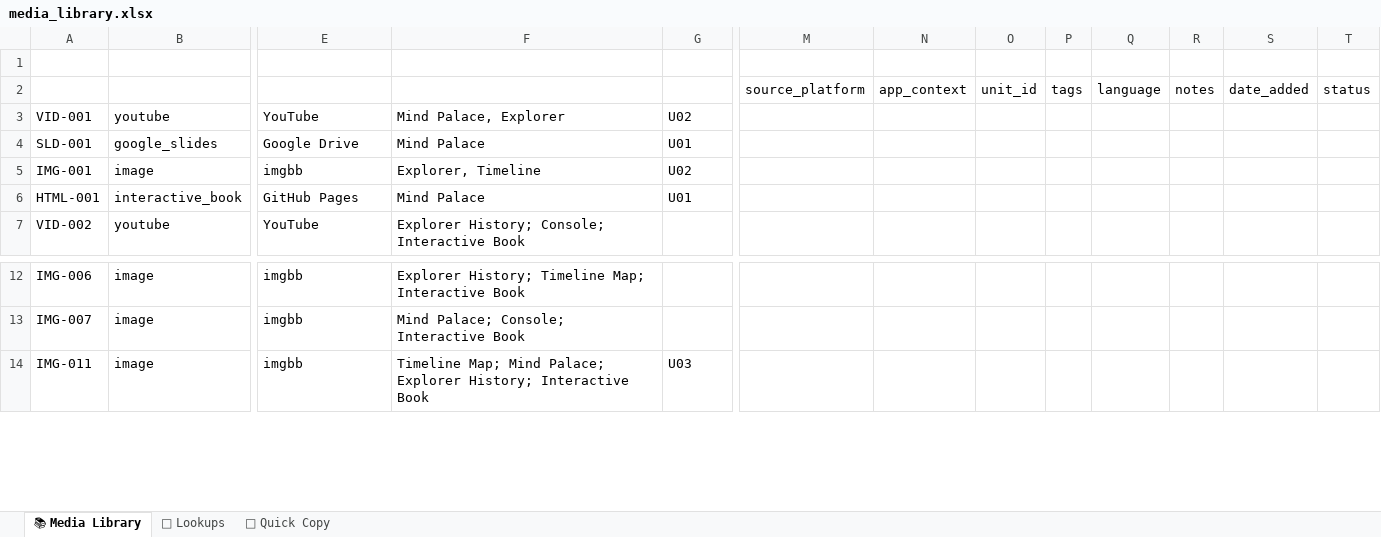
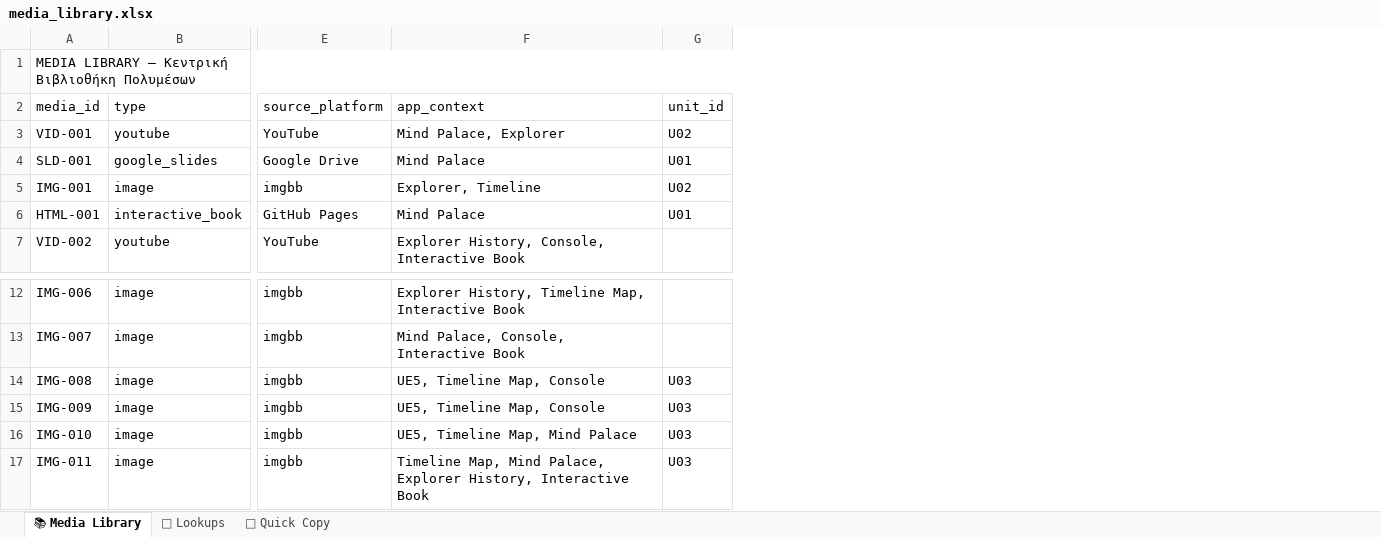
Before and after one commit to dporpatonelis-crypto/sacred-blueprint, an Excel workbook: media-library/media_library.xlsx, sheet 📚 Media Library, drawn as a sheet; only a part is shown, gaps mark what is left out; values as stored, in another font and other column widths than the file's, no cell formats; charts and pictures not drawn; removed rows and columns are numbered as before the commit, all else as after; rows hold the shown columns only; the diff covers the shown part only; the diff names each change by its address in the sheet, - before the commit and + after, or states it on an @@ line.

```diff
--- a/media-library/media_library.xlsx (sheet 📚 Media Library)
+++ b/media-library/media_library.xlsx (sheet 📚 Media Library)
-column F, rows 3-7: Mind Palace, Explorer | Mind Palace | Explorer, Timeline | Mind Palace | Explorer History; Console; Interactive Book; rows 12-14: Explorer History; Timeline Map; Interactive Book | Mind Palace; Console; Interactive Book | Timeline Map; Mind Palace; Explorer History; Interactive Book
+column F, rows 3-7: Mind Palace, Explorer | Mind Palace | Explorer, Timeline | Mind Palace | Explorer History, Console, Interactive Book; rows 12-13: Explorer History, Timeline Map, Interactive Book | Mind Palace, Console, Interactive Book; row 17: Timeline Map, Mind Palace, Explorer History, Interactive Book
-column M, empty
-column N, empty
-column O, empty
-column P, empty
-column Q, empty
-column R, empty
-column S, empty
-column T, empty
-row 1: (empty)
-row 2:  |  |  |  |  | source_platform | app_context | unit_id | tags | language | notes | date_added | status
+row 1: MEDIA LIBRARY — Κεντρική Βιβλιοθήκη Πολυμέσων
+row 2: media_id | type | source_platform | app_context | unit_id
+row 14: IMG-008 | image | imgbb | UE5, Timeline Map, Console | U03
+row 15: IMG-009 | image | imgbb | UE5, Timeline Map, Console | U03
+row 16: IMG-010 | image | imgbb | UE5, Timeline Map, Mind Palace | U03
```
Also changed, not shown: 10 added rows, 4 removed rows and 18 edited cells elsewhere in this sheet, sheet 🔗 Quick Copy, sheet 🔧 Lookups, cell formats, charts or pictures, 24 other files.
